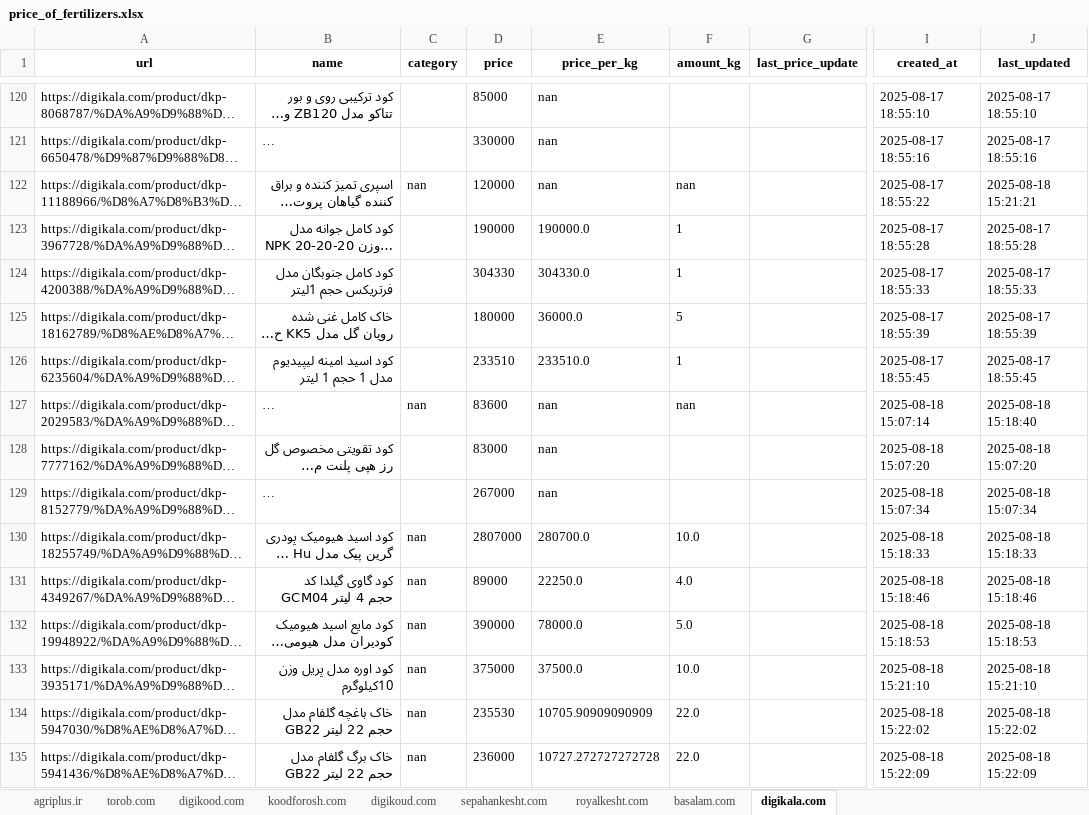
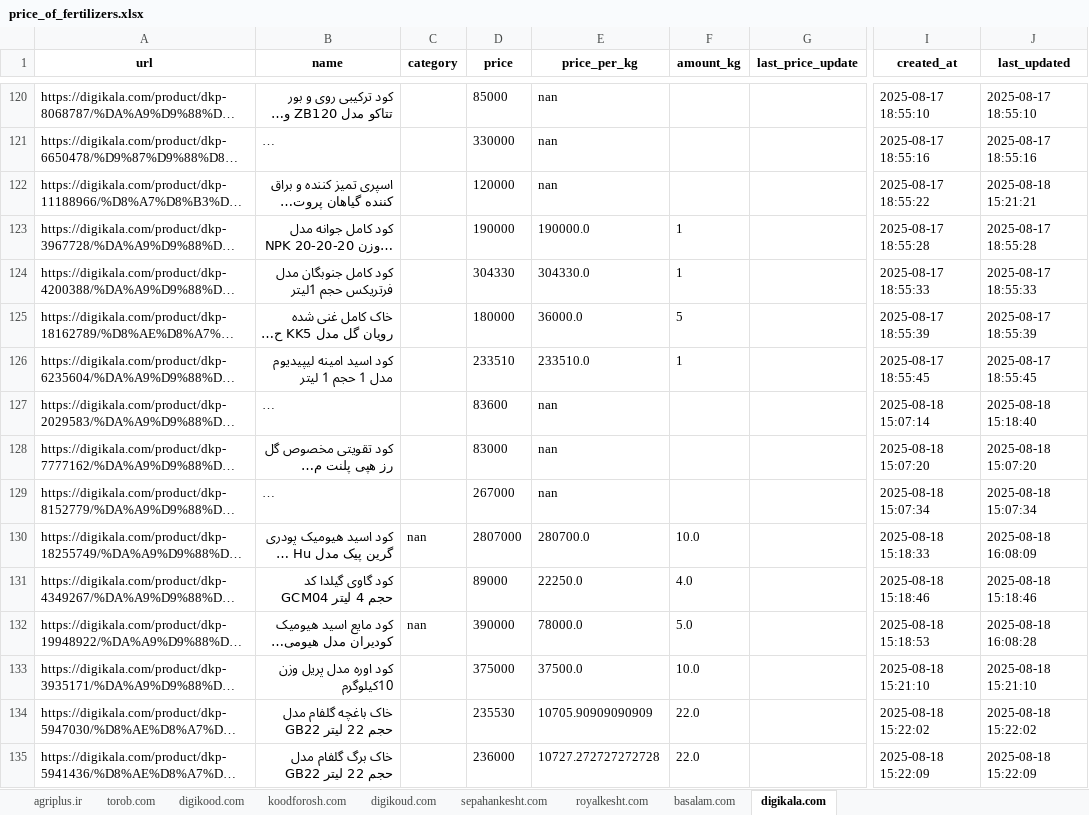
Before and after one commit to amirhosseineslami/Agricultural-Web-Scraper, an Excel workbook: output/price_of_fertilizers.xlsx, sheet digikala.com, drawn as a sheet; only a part is shown, gaps mark what is left out; long unchanged cells end in …; values as stored, in another font and other column widths than the file's, no borders; the diff covers the shown part only; the diff names each change by its address in the sheet, - before the commit and + after, or states it on an @@ line.

Commit message:
price per kg of the digikala website is improved and corrected!

```diff
--- a/output/price_of_fertilizers.xlsx (sheet digikala.com)
+++ b/output/price_of_fertilizers.xlsx (sheet digikala.com)
-C122 (category): nan
+C122 (category): (empty)
-F122 (amount_kg): nan
+F122 (amount_kg): (empty)
-C127 (category): nan
+C127 (category): (empty)
-F127 (amount_kg): nan
+F127 (amount_kg): (empty)
-J130 (last_updated): 2025-08-18 15:18:33
+J130 (last_updated): 2025-08-18 16:08:09
-C131 (category): nan
+C131 (category): (empty)
-J132 (last_updated): 2025-08-18 15:18:53
+J132 (last_updated): 2025-08-18 16:08:28
-C133:C135 (category): nan
+C133:C135 (category): (empty)
```
Also changed, not shown: 43 added rows and 53 edited cells elsewhere in this sheet, 7 other files.
